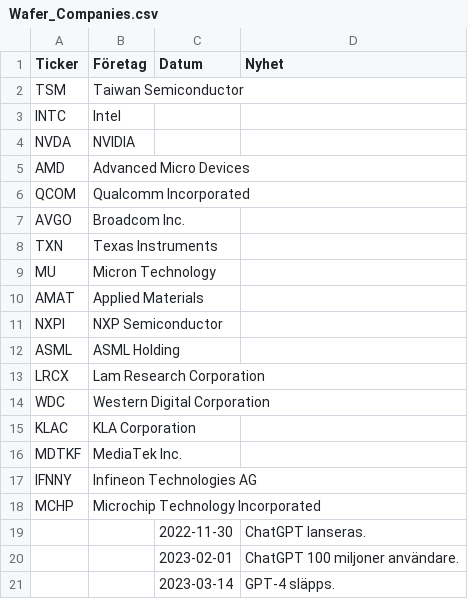
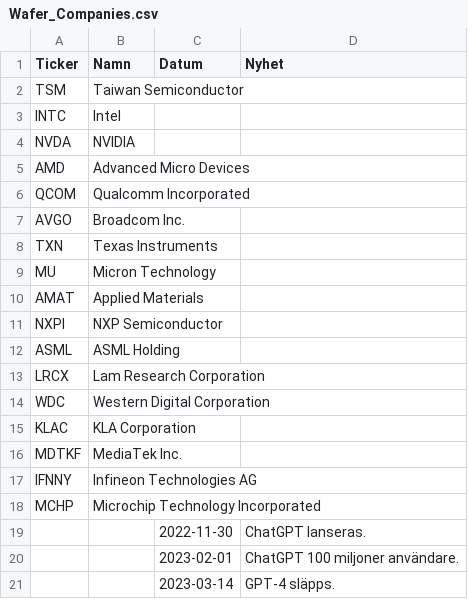
Before and after one commit to mrtnsko/Avanza, a CSV file: Wafer_Companies.csv, drawn as a sheet.

Commit message:
Update Wafer_Companies.csv

```diff
--- a/Wafer_Companies.csv
+++ b/Wafer_Companies.csv
@@ -1,2 +1,2 @@
-Ticker,Företag,Datum,Nyhet
+Ticker,Namn,Datum,Nyhet
 TSM,Taiwan Semiconductor
```
